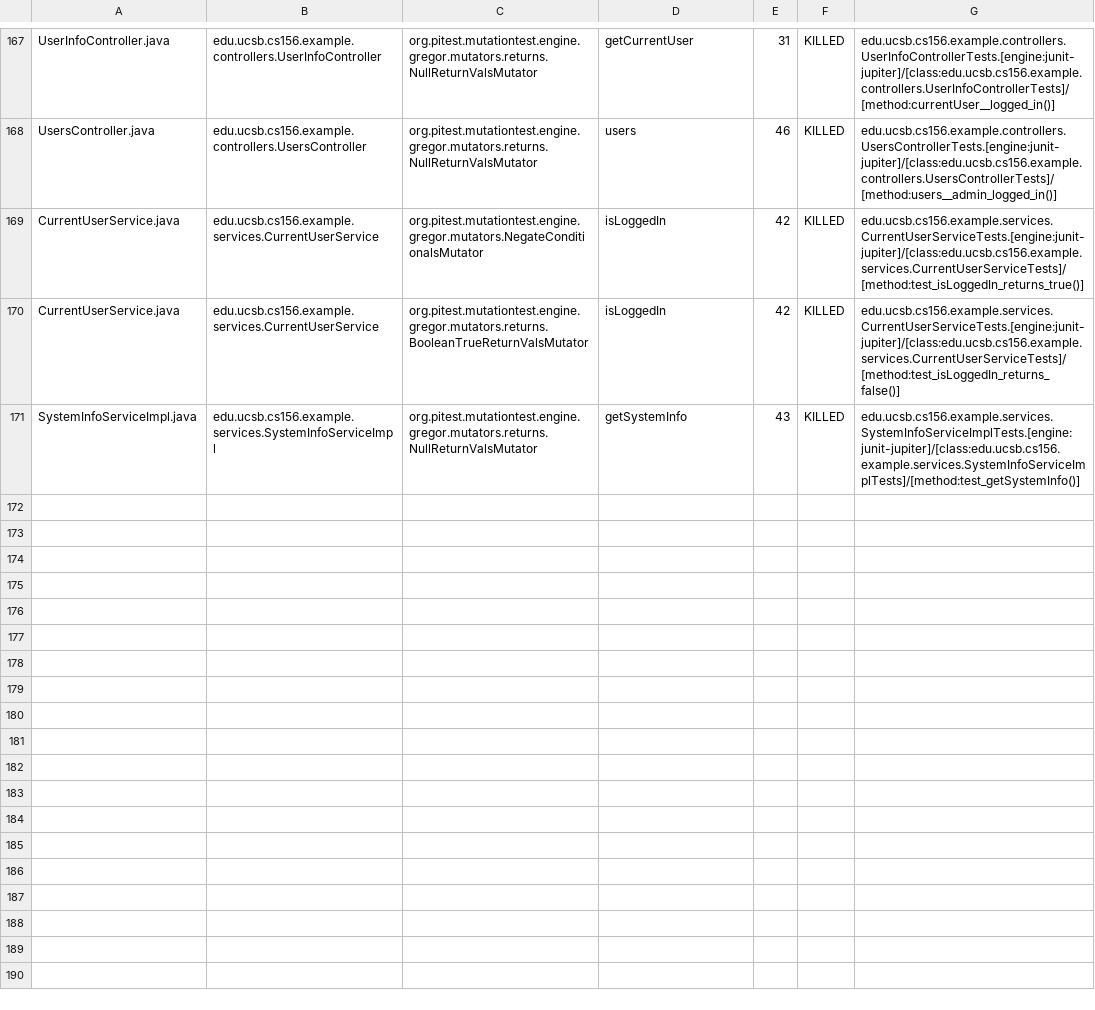
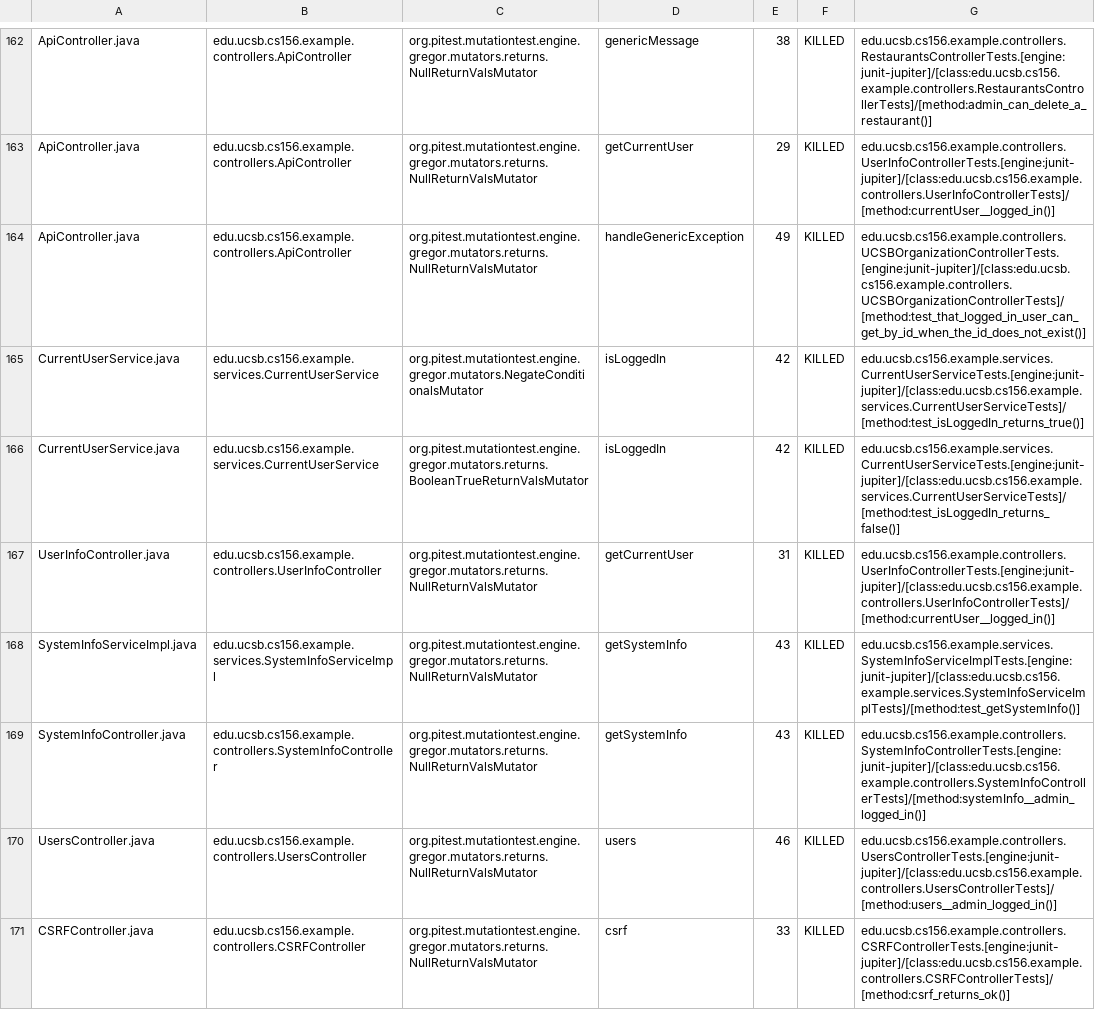
Before and after one commit to ucsb-cs156-f24/team02-f24-08, a CSV file: pitest/mutations.csv, drawn as a sheet; only a part is shown, gaps mark what is left out; addresses are those after the commit; the diff covers the shown part only; the diff names each change by its address in the sheet, - before the commit and + after, or states it on an @@ line.

Commit message:
Deploying to gh-pages from @ ucsb-cs156-f24/team02-f24-08@071e9f623c5607076972edc4932454e57f8eec67 🚀

```diff
--- a/pitest/mutations.csv
+++ b/pitest/mutations.csv
-A162: UserInfoController.java
+A162: ApiController.java
-B162: edu.ucsb.cs156.example.controllers.UserInfoController
+B162: edu.ucsb.cs156.example.controllers.ApiController
-D162: getCurrentUser
+D162: genericMessage
-E162: 31
+E162: 38
-G162: edu.ucsb.cs156.example.controllers.UserInfoControllerTests.[engine:junit-jupiter]/[class:edu.ucsb.cs156.example.controllers.UserInfoControllerTests]/[method:currentUser__logged_in()]
+G162: edu.ucsb.cs156.example.controllers.RestaurantsControllerTests.[engine:junit-jupiter]/[class:edu.ucsb.cs156.example.controllers.RestaurantsControllerTests]/[method:admin_can_delete_a_restaurant()]
@@ row 2 moved to row 163: ApiController.java @@
-A164: UsersController.java
+A164: ApiController.java
-B164: edu.ucsb.cs156.example.controllers.UsersController
+B164: edu.ucsb.cs156.example.controllers.ApiController
-D164: users
+D164: handleGenericException
-E164: 46
+E164: 49
-G164: edu.ucsb.cs156.example.controllers.UsersControllerTests.[engine:junit-jupiter]/[class:edu.ucsb.cs156.example.controllers.UsersControllerTests]/[method:users__admin_logged_in()]
+G164: edu.ucsb.cs156.example.controllers.UCSBOrganizationControllerTests.[engine:junit-jupiter]/[class:edu.ucsb.cs156.example.controllers.UCSBOrganizationControllerTests]/[method:test_that_logged_in_user_can_get_by_id_when_the_id_does_not_exist()]
+row 167: UserInfoController.java | edu.ucsb.cs156.example.controllers.UserInfoController | org.pitest.mutationtest.engine.gregor.mutators.returns.NullReturnValsMutator | getCurrentUser | 31 | KILLED | edu.ucsb.cs156.example.controllers.UserInfoControllerTests.[engine:junit-jupiter]/[class:edu.ucsb.cs156.example.controllers.UserInfoControllerTests]/[method:currentUser__logged_in()]
@@ row 98 moved to row 169: SystemInfoController.java @@
+row 170: UsersController.java | edu.ucsb.cs156.example.controllers.UsersController | org.pitest.mutationtest.engine.gregor.mutators.returns.NullReturnValsMutator | users | 46 | KILLED | edu.ucsb.cs156.example.controllers.UsersControllerTests.[engine:junit-jupiter]/[class:edu.ucsb.cs156.example.controllers.UsersControllerTests]/[method:users__admin_logged_in()]
@@ row 23 moved to row 171: CSRFController.java @@
```
Also changed, not shown: 2 removed rows, 103 moved rows and 8 edited cells elsewhere in this file, 17 other files.
